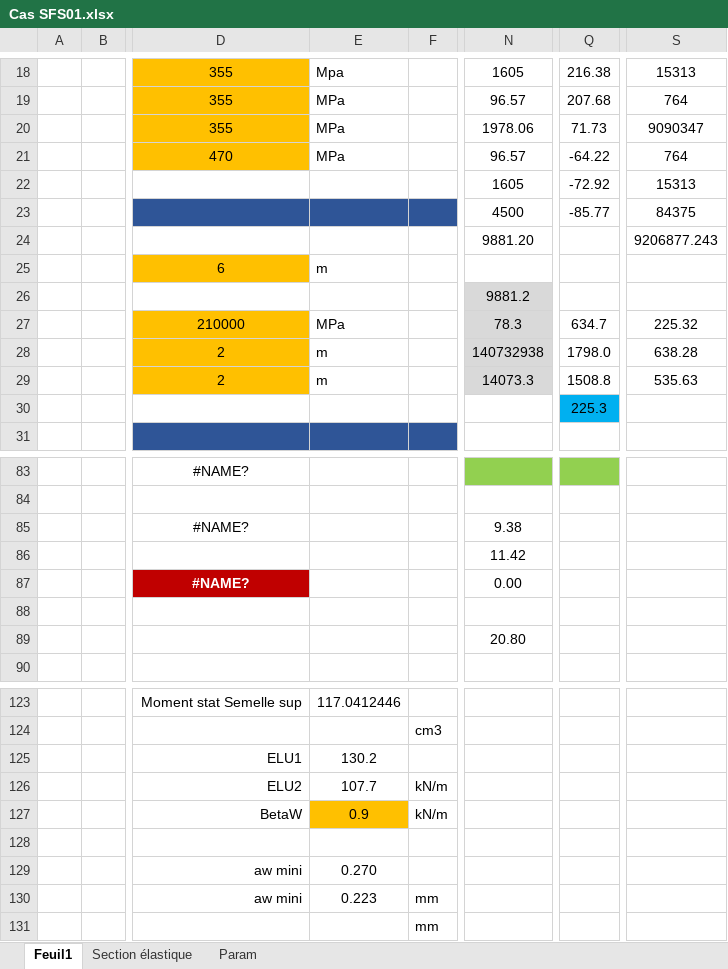
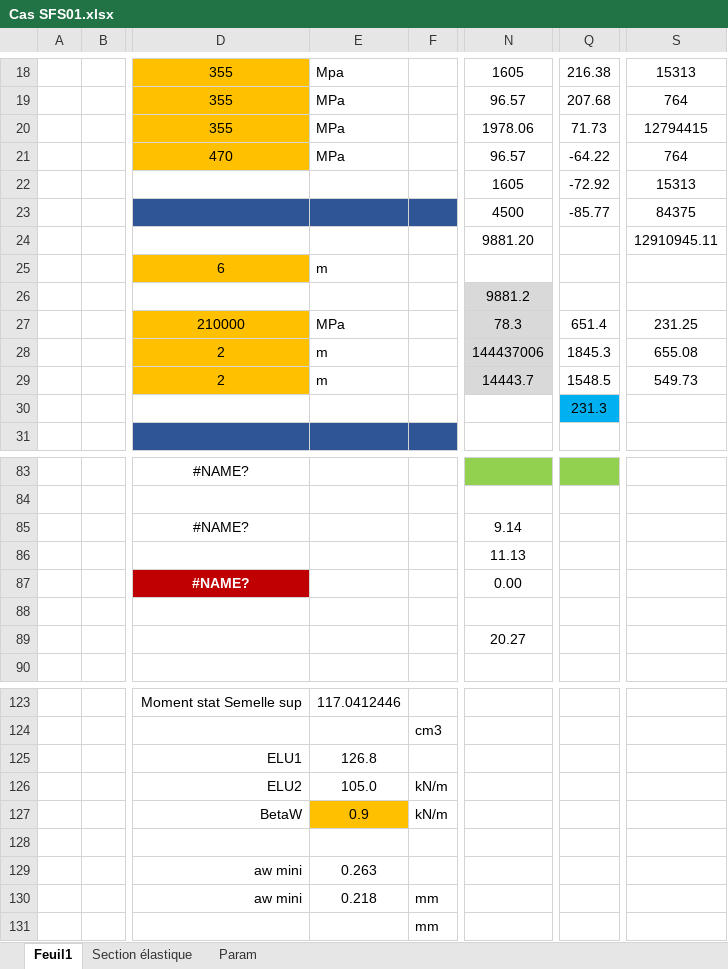
Before and after one commit to pomartin-cticm/ABCPMX, an Excel workbook: VALIDATION/CAS SFS01/Cas SFS01.xlsx, sheet Feuil1, drawn as a sheet; only a part is shown, gaps mark what is left out; values as stored, in another font and other column widths than the file's, no borders; the diff covers the shown part only; the diff names each change by its address in the sheet, - before the commit and + after, or states it on an @@ line.

```diff
--- a/VALIDATION/CAS SFS01/Cas SFS01.xlsx (sheet Feuil1)
+++ b/VALIDATION/CAS SFS01/Cas SFS01.xlsx (sheet Feuil1)
-S20: 9090347
+S20: 12794415
-S24: 9206877.243
+S24: 12910945.11
-Q27: 634.7
+Q27: 651.4
-S27: 225.32
+S27: 231.25
-N28: 140732938
+N28: 144437006
-Q28: 1798.0
+Q28: 1845.3
-S28: 638.28
+S28: 655.08
-N29: 14073.3
+N29: 14443.7
-Q29: 1508.8
+Q29: 1548.5
-S29: 535.63
+S29: 549.73
-Q30: 225.3
+Q30: 231.3
-N85: 9.38
+N85: 9.14
-N86: 11.42
+N86: 11.13
-N89: 20.80
+N89: 20.27
-E125: 130.2
+E125: 126.8
-E126: 107.7
+E126: 105.0
-E129: 0.270
+E129: 0.263
-E130: 0.223
+E130: 0.218
```
Also changed, not shown: 2 edited cells elsewhere in this sheet, sheet Section élastique, 21 other files.
